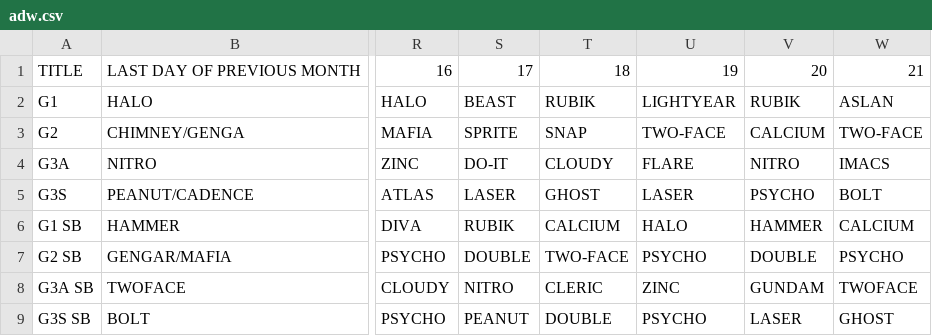
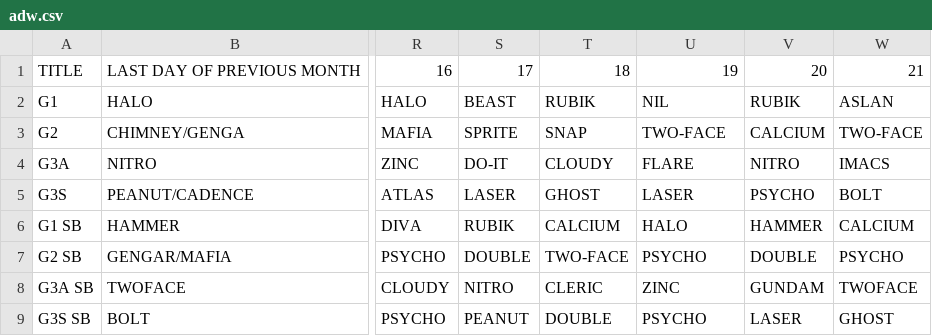
Before and after one commit to nairdash/telegrambot3, a CSV file: data/database/adw/adw.csv, drawn as a sheet; only a part is shown, gaps mark what is left out; the diff names each change by its address in the sheet, - before the commit and + after, or states it on an @@ line.

Commit message:
Update adw.csv

```diff
--- a/data/database/adw/adw.csv
+++ b/data/database/adw/adw.csv
-U2: LIGHTYEAR
+U2: NIL
```
